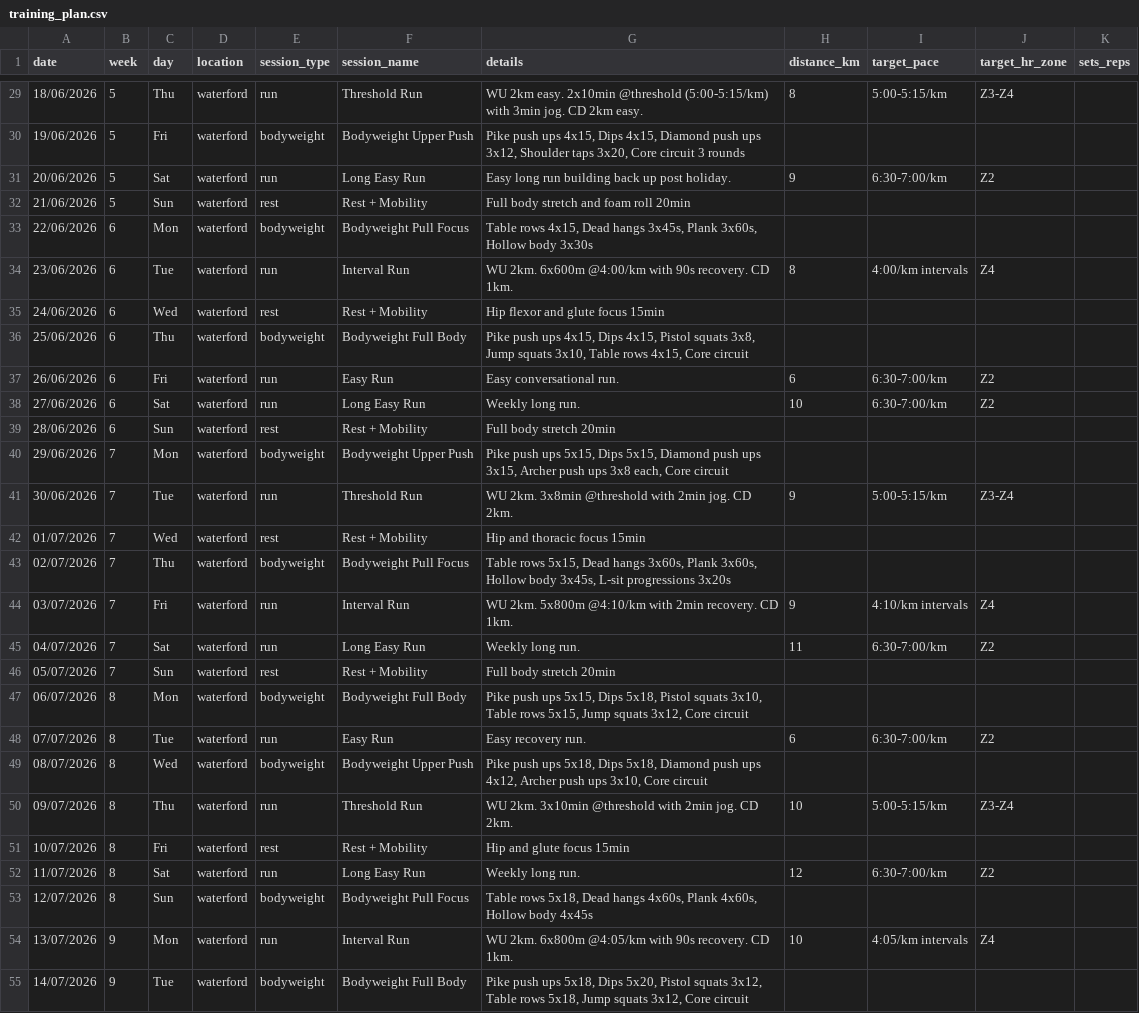
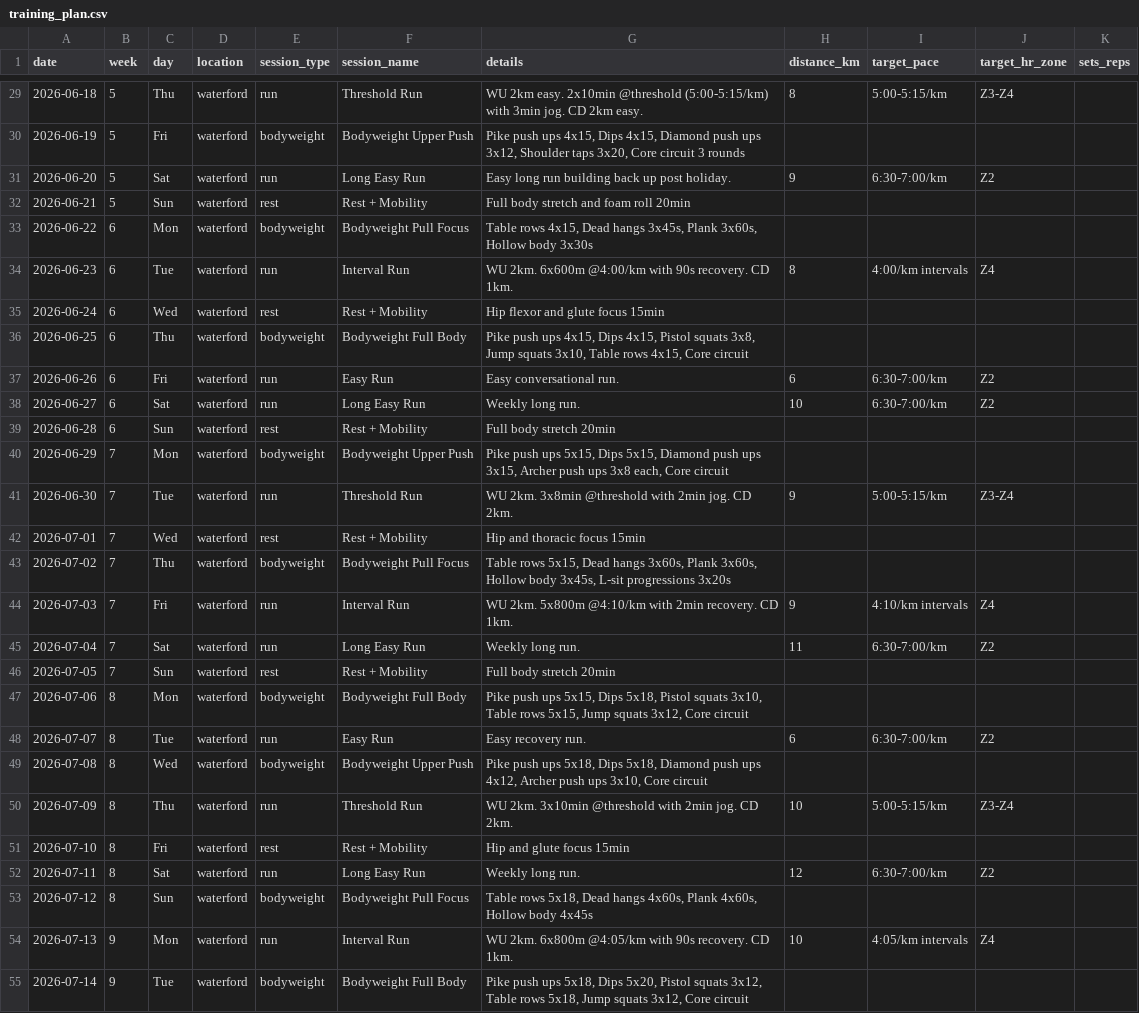
Before and after one commit to Hugh-Munro/aurora, a CSV file: data/training_plan.csv, drawn as a sheet; only a part is shown, gaps mark what is left out; the diff covers the shown part only; the diff names each change by its address in the sheet, - before the commit and + after, or states it on an @@ line.

Commit message:
Modify training date format

```diff
--- a/data/training_plan.csv
+++ b/data/training_plan.csv
-A29 (date): 18/06/2026
+A29 (date): 2026-06-18
-A30 (date): 19/06/2026
+A30 (date): 2026-06-19
-A31 (date): 20/06/2026
+A31 (date): 2026-06-20
-A32 (date): 21/06/2026
+A32 (date): 2026-06-21
-A33 (date): 22/06/2026
+A33 (date): 2026-06-22
-A34 (date): 23/06/2026
+A34 (date): 2026-06-23
-A35 (date): 24/06/2026
+A35 (date): 2026-06-24
-A36 (date): 25/06/2026
+A36 (date): 2026-06-25
-A37 (date): 26/06/2026
+A37 (date): 2026-06-26
-A38 (date): 27/06/2026
+A38 (date): 2026-06-27
-A39 (date): 28/06/2026
+A39 (date): 2026-06-28
-A40 (date): 29/06/2026
+A40 (date): 2026-06-29
-A41 (date): 30/06/2026
+A41 (date): 2026-06-30
-A42 (date): 01/07/2026
+A42 (date): 2026-07-01
-A43 (date): 02/07/2026
+A43 (date): 2026-07-02
-A44 (date): 03/07/2026
+A44 (date): 2026-07-03
-A45 (date): 04/07/2026
+A45 (date): 2026-07-04
-A46 (date): 05/07/2026
+A46 (date): 2026-07-05
-A47 (date): 06/07/2026
+A47 (date): 2026-07-06
-A48 (date): 07/07/2026
+A48 (date): 2026-07-07
-A49 (date): 08/07/2026
+A49 (date): 2026-07-08
-A50 (date): 09/07/2026
+A50 (date): 2026-07-09
-A51 (date): 10/07/2026
+A51 (date): 2026-07-10
-A52 (date): 11/07/2026
+A52 (date): 2026-07-11
-A53 (date): 12/07/2026
+A53 (date): 2026-07-12
-A54 (date): 13/07/2026
+A54 (date): 2026-07-13
-A55 (date): 14/07/2026
+A55 (date): 2026-07-14
```
Also changed, not shown: 44 edited cells elsewhere in this file.
